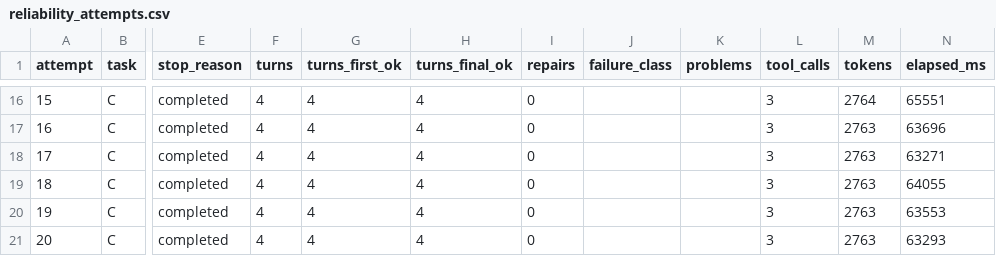
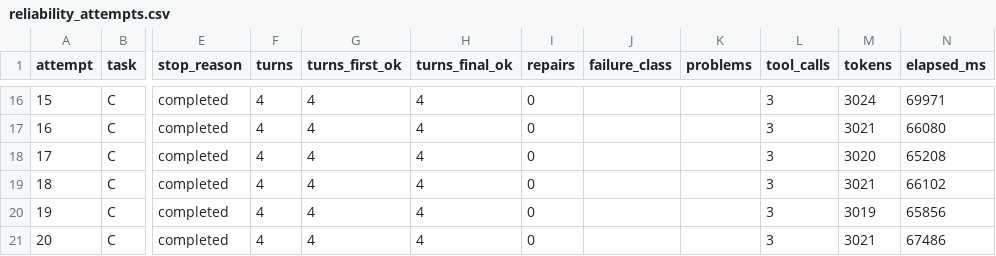
Before and after one commit to pragnayap/data260-3170, a CSV file: reports/hw07/raw/reliability_attempts.csv, drawn as a sheet; only a part is shown, gaps mark what is left out; the diff covers the shown part only; the diff names each change by its address in the sheet, - before the commit and + after, or states it on an @@ line.

```diff
--- a/reports/hw07/raw/reliability_attempts.csv
+++ b/reports/hw07/raw/reliability_attempts.csv
-M16 (tokens): 2764
+M16 (tokens): 3024
-N16 (elapsed_ms): 65551
+N16 (elapsed_ms): 69971
-M17 (tokens): 2763
+M17 (tokens): 3021
-N17 (elapsed_ms): 63696
+N17 (elapsed_ms): 66080
-M18 (tokens): 2763
+M18 (tokens): 3020
-N18 (elapsed_ms): 63271
+N18 (elapsed_ms): 65208
-M19 (tokens): 2763
+M19 (tokens): 3021
-N19 (elapsed_ms): 64055
+N19 (elapsed_ms): 66102
-M20 (tokens): 2763
+M20 (tokens): 3019
-N20 (elapsed_ms): 63553
+N20 (elapsed_ms): 65856
-M21 (tokens): 2763
+M21 (tokens): 3021
-N21 (elapsed_ms): 63293
+N21 (elapsed_ms): 67486
```
Also changed, not shown: 63 edited cells elsewhere in this file, 25 other files.
